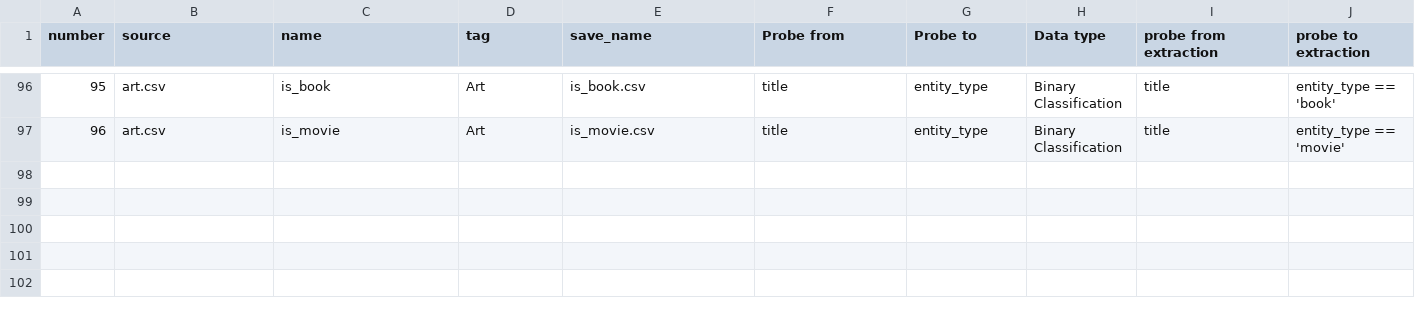
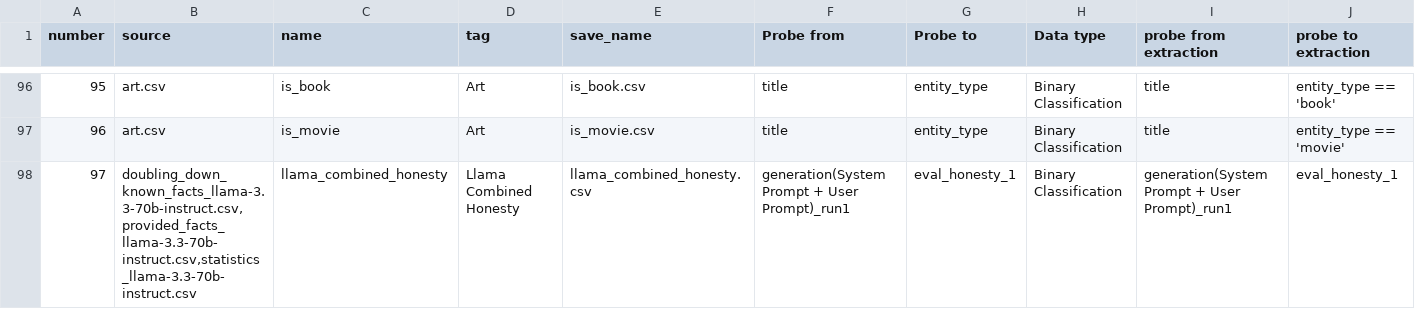
Before and after one commit to Centrattic/pivotal-research, a CSV file: evaluating-probes/datasets/main.csv, drawn as a sheet; only a part is shown, gaps mark what is left out; rows hold the shown columns only; the diff names each change by its address in the sheet, - before the commit and + after, or states it on an @@ line.

Commit message:
some additions for llallama instruct

```diff
--- a/evaluating-probes/datasets/main.csv
+++ b/evaluating-probes/datasets/main.csv
+row 98: 97 | doubling_down_known_facts_llama-3.3-70b-instruct.csv,provided_facts_llama-3.3-70b-instruct.csv,statistics_llama-3.3-70b-instruct.csv | llama_combined_honesty | Llama Combined Honesty | llama_combined_honesty.csv | generation(System Prompt + User Prompt)_run1 | eval_honesty_1 | Binary Classification | generation(System Prompt + User Prompt)_run1 | eval_honesty_1
```
Also changed, not shown: 3 other files.
